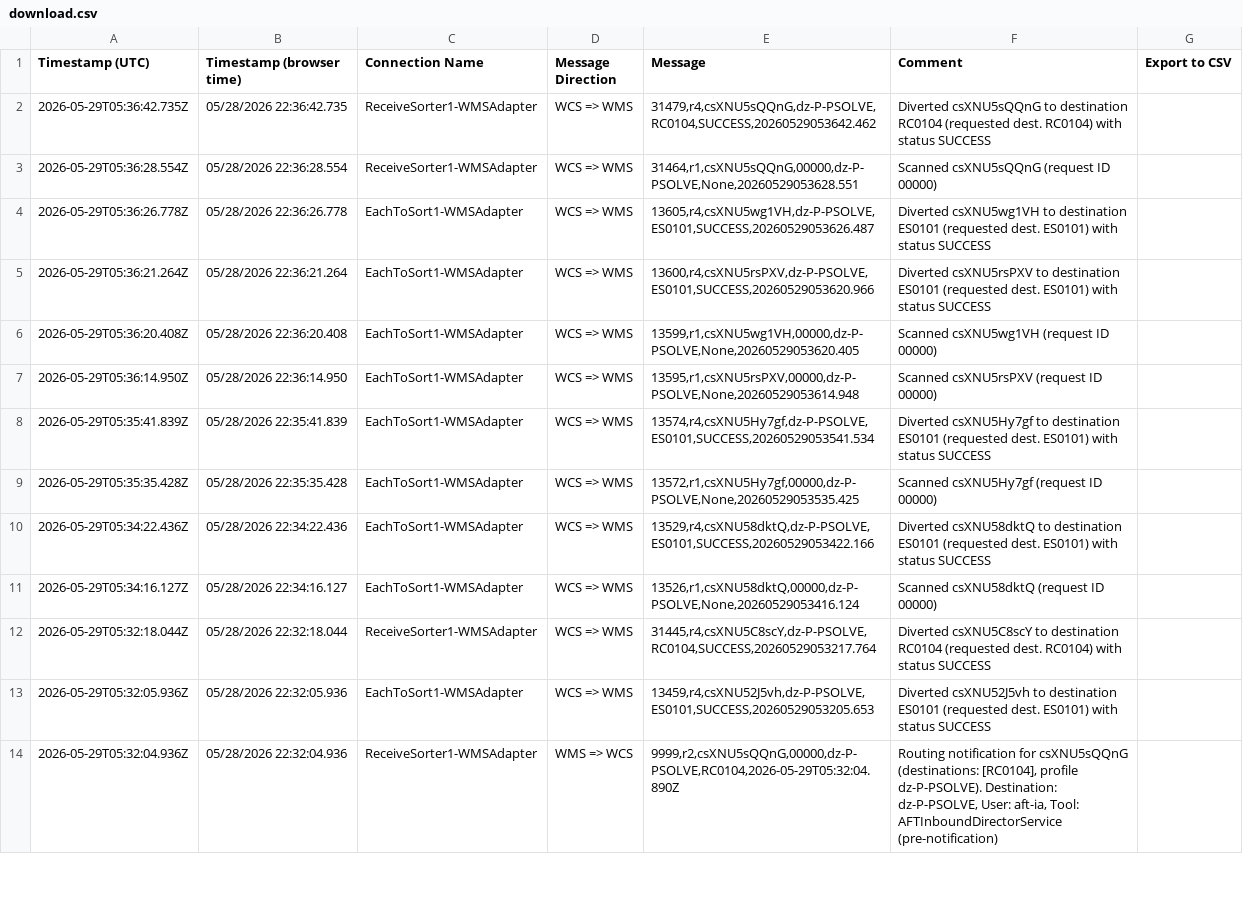
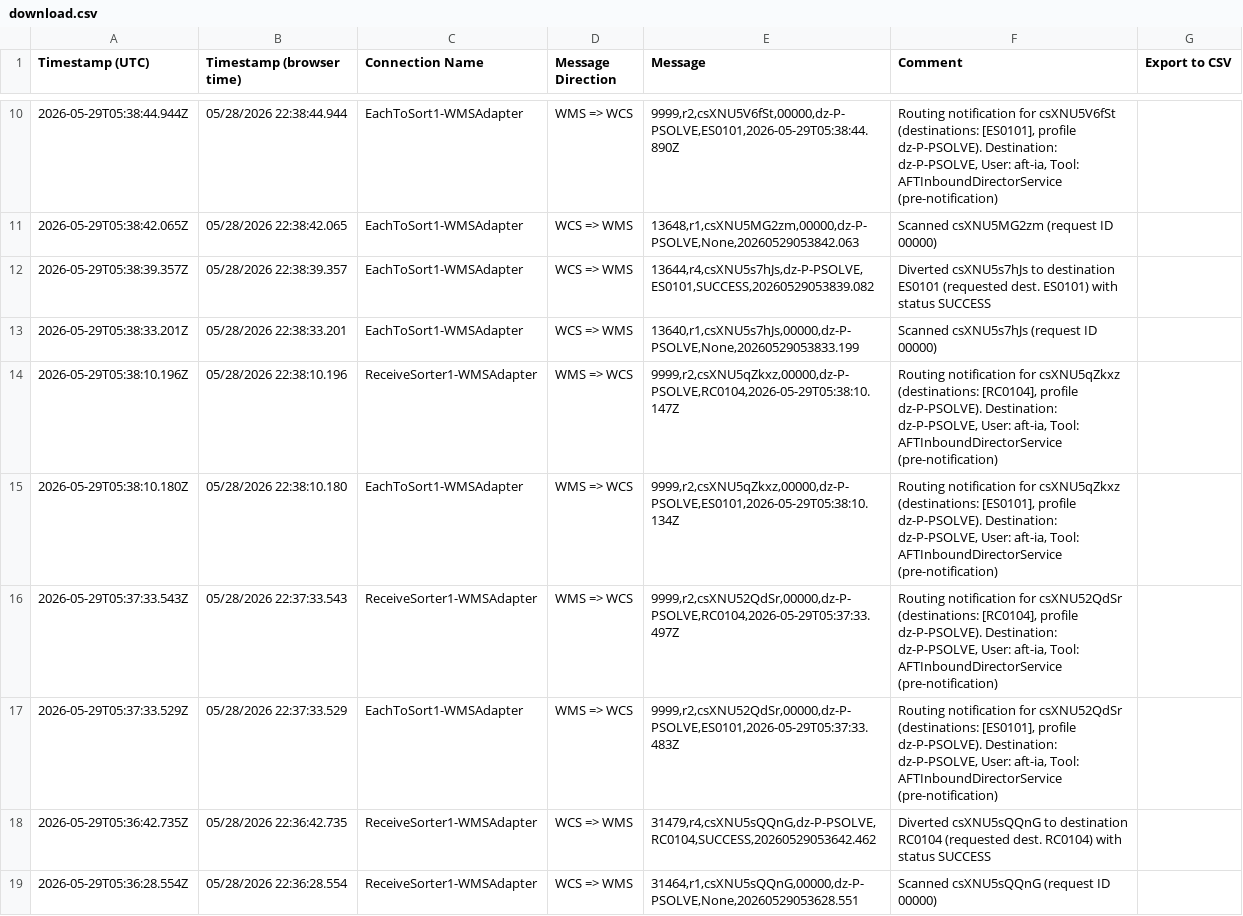
Before and after one commit to jostephc/FlowSortation, a CSV file: download.csv, drawn as a sheet; only a part is shown, gaps mark what is left out; the shorter side is filled out with more unchanged rows; the diff covers the shown part only; the diff names each change by its address in the sheet, - before the commit and + after, or states it on an @@ line.

Commit message:
chore: update PSOLVE data — 2026-05-29T05:55:00.986Z

```diff
--- a/download.csv
+++ b/download.csv
+row 10: 2026-05-29T05:38:44.944Z | 05/28/2026 22:38:44.944 | EachToSort1-WMSAdapter | WMS => WCS | 9999,r2,csXNU5V6fSt,00000,dz-P-PSOLVE,ES0101,2026-05-29T05:38:44.890Z | Routing notification for csXNU5V6fSt (destinations: [ES0101], profile dz-P-PSOLVE). Destination: dz-P-PSOLVE, User: aft-ia, Tool: AFTInboundDirectorService (pre-notification)
+row 11: 2026-05-29T05:38:42.065Z | 05/28/2026 22:38:42.065 | EachToSort1-WMSAdapter | WCS => WMS | 13648,r1,csXNU5MG2zm,00000,dz-P-PSOLVE,None,20260529053842.063 | Scanned csXNU5MG2zm (request ID 00000)
+row 12: 2026-05-29T05:38:39.357Z | 05/28/2026 22:38:39.357 | EachToSort1-WMSAdapter | WCS => WMS | 13644,r4,csXNU5s7hJs,dz-P-PSOLVE,ES0101,SUCCESS,20260529053839.082 | Diverted csXNU5s7hJs to destination ES0101 (requested dest. ES0101) with status SUCCESS
+row 13: 2026-05-29T05:38:33.201Z | 05/28/2026 22:38:33.201 | EachToSort1-WMSAdapter | WCS => WMS | 13640,r1,csXNU5s7hJs,00000,dz-P-PSOLVE,None,20260529053833.199 | Scanned csXNU5s7hJs (request ID 00000)
+row 14: 2026-05-29T05:38:10.196Z | 05/28/2026 22:38:10.196 | ReceiveSorter1-WMSAdapter | WMS => WCS | 9999,r2,csXNU5qZkxz,00000,dz-P-PSOLVE,RC0104,2026-05-29T05:38:10.147Z | Routing notification for csXNU5qZkxz (destinations: [RC0104], profile dz-P-PSOLVE). Destination: dz-P-PSOLVE, User: aft-ia, Tool: AFTInboundDirectorService (pre-notification)
+row 15: 2026-05-29T05:38:10.180Z | 05/28/2026 22:38:10.180 | EachToSort1-WMSAdapter | WMS => WCS | 9999,r2,csXNU5qZkxz,00000,dz-P-PSOLVE,ES0101,2026-05-29T05:38:10.134Z | Routing notification for csXNU5qZkxz (destinations: [ES0101], profile dz-P-PSOLVE). Destination: dz-P-PSOLVE, User: aft-ia, Tool: AFTInboundDirectorService (pre-notification)
+row 16: 2026-05-29T05:37:33.543Z | 05/28/2026 22:37:33.543 | ReceiveSorter1-WMSAdapter | WMS => WCS | 9999,r2,csXNU52QdSr,00000,dz-P-PSOLVE,RC0104,2026-05-29T05:37:33.497Z | Routing notification for csXNU52QdSr (destinations: [RC0104], profile dz-P-PSOLVE). Destination: dz-P-PSOLVE, User: aft-ia, Tool: AFTInboundDirectorService (pre-notification)
+row 17: 2026-05-29T05:37:33.529Z | 05/28/2026 22:37:33.529 | EachToSort1-WMSAdapter | WMS => WCS | 9999,r2,csXNU52QdSr,00000,dz-P-PSOLVE,ES0101,2026-05-29T05:37:33.483Z | Routing notification for csXNU52QdSr (destinations: [ES0101], profile dz-P-PSOLVE). Destination: dz-P-PSOLVE, User: aft-ia, Tool: AFTInboundDirectorService (pre-notification)
```
Also changed, not shown: 8 added rows elsewhere in this file.
